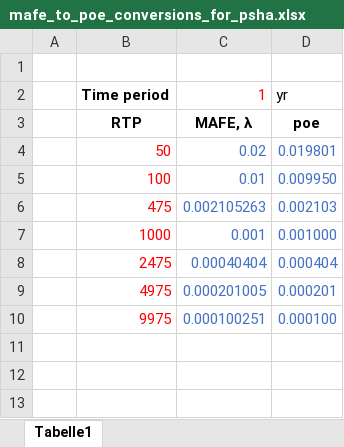
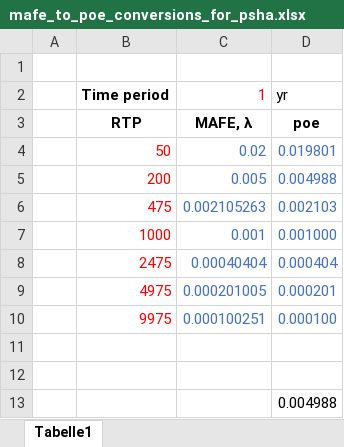
Before and after one commit to nc-hsu/phd, an Excel workbook: excel/mafe_to_poe_conversions_for_psha.xlsx, sheet Tabelle1, drawn as a sheet; values as stored, in another font and other column widths than the file's, no borders; removed rows and columns are numbered as before the commit, all else as after; the diff names each change by its address in the sheet, - before the commit and + after, or states it on an @@ line.

```diff
--- a/excel/mafe_to_poe_conversions_for_psha.xlsx (sheet Tabelle1)
+++ b/excel/mafe_to_poe_conversions_for_psha.xlsx (sheet Tabelle1)
-row 5:  | 100 | 0.01 | 0.009950
+row 5:  | 200 | 0.005 | 0.004988
+row 11: (empty)
+row 12: (empty)
+row 13:  |  |  | 0.004988
```
Also changed, not shown: 2 other files.
